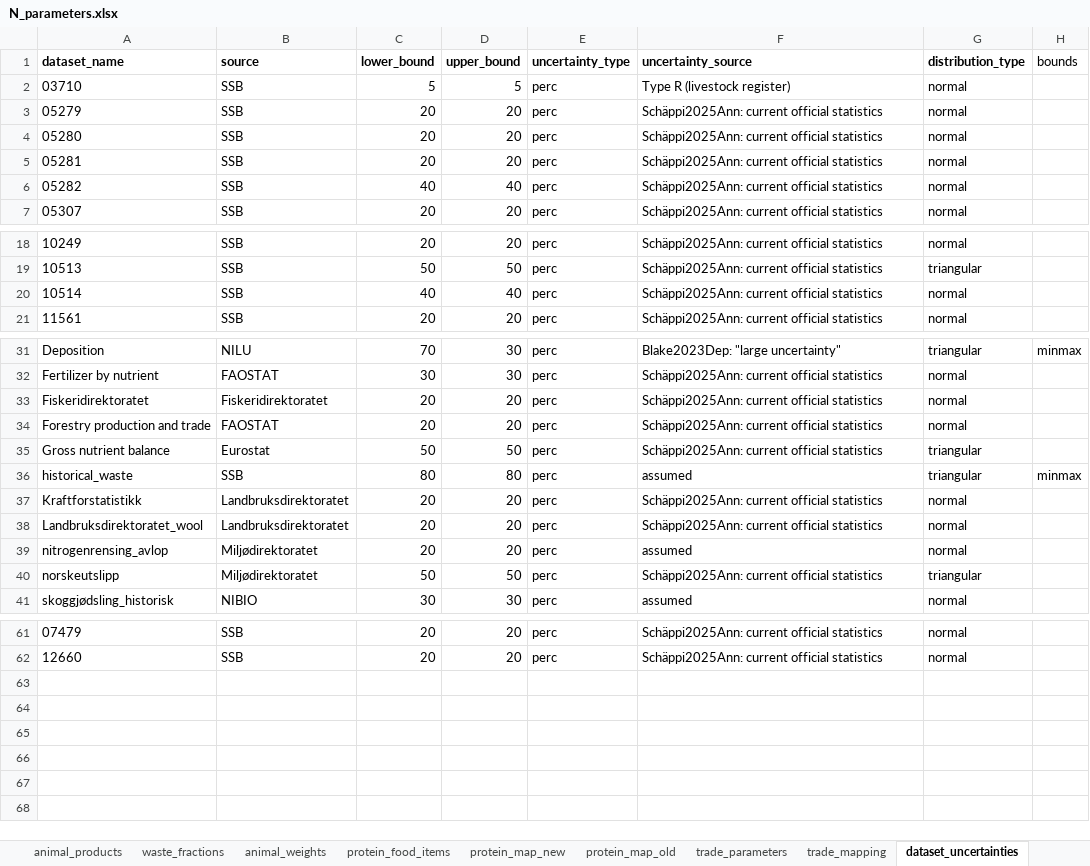
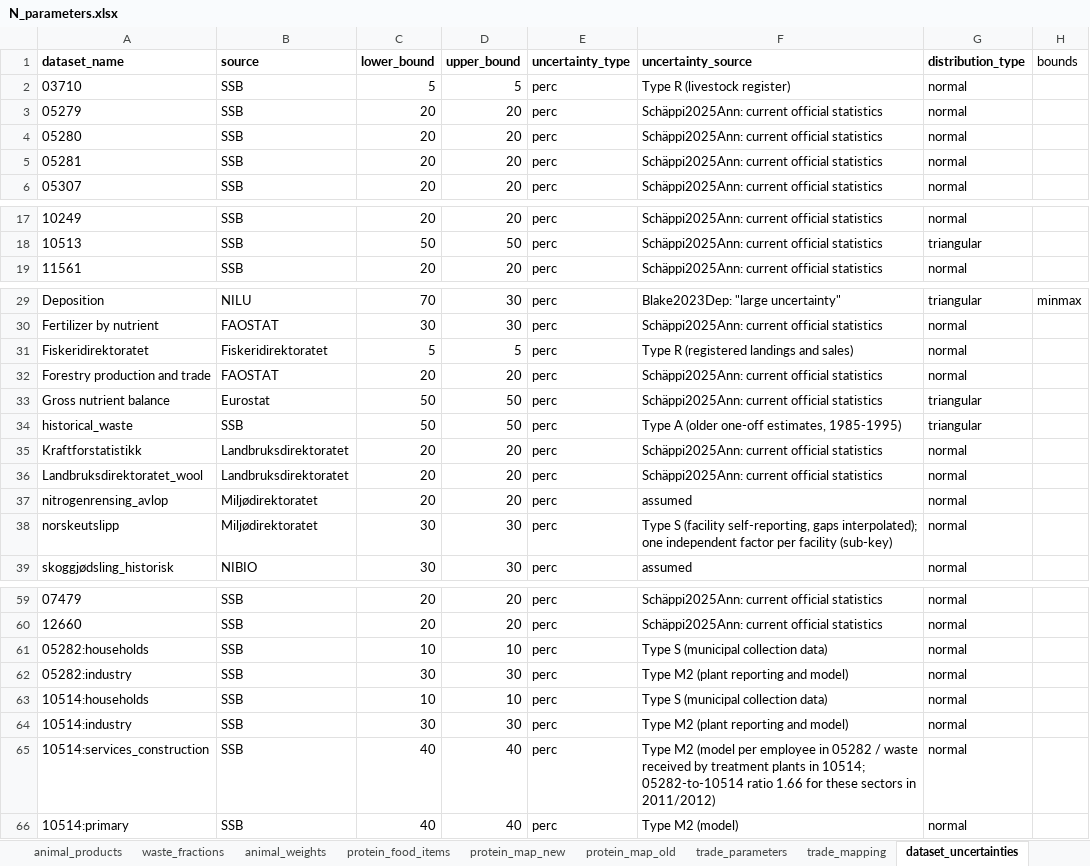
Before and after one commit to aroyne/NitrogenBudsjett, an Excel workbook: parameters/N_parameters.xlsx, sheet dataset_uncertainties, drawn as a sheet; only a part is shown, gaps mark what is left out; values as stored, in another font and other column widths than the file's, no borders; removed rows and columns are numbered as before the commit, all else as after; the diff names each change by its address in the sheet, - before the commit and + after, or states it on an @@ line.

```diff
--- a/parameters/N_parameters.xlsx (sheet dataset_uncertainties)
+++ b/parameters/N_parameters.xlsx (sheet dataset_uncertainties)
-row 6: 05282 | SSB | 40 | 40 | perc | Schäppi2025Ann: current official statistics | normal
-row 20: 10514 | SSB | 40 | 40 | perc | Schäppi2025Ann: current official statistics | normal
-C31 (lower_bound): 20
+C31 (lower_bound): 5
-D31 (upper_bound): 20
+D31 (upper_bound): 5
-F31 (uncertainty_source): Schäppi2025Ann: current official statistics
+F31 (uncertainty_source): Type R (registered landings and sales)
-C34 (lower_bound): 80
+C34 (lower_bound): 50
-D34 (upper_bound): 80
+D34 (upper_bound): 50
-F34 (uncertainty_source): assumed
+F34 (uncertainty_source): Type A (older one-off estimates, 1985-1995)
-H34 (bounds): minmax
+H34 (bounds): (empty)
-C38 (lower_bound): 50
+C38 (lower_bound): 30
-D38 (upper_bound): 50
+D38 (upper_bound): 30
-F38 (uncertainty_source): Schäppi2025Ann: current official statistics
+F38 (uncertainty_source): Type S (facility self-reporting, gaps interpolated); one independent factor per facility (sub-key)
-G38 (distribution_type): triangular
+G38 (distribution_type): normal
+row 61: 05282:households | SSB | 10 | 10 | perc | Type S (municipal collection data) | normal
+row 62: 05282:industry | SSB | 30 | 30 | perc | Type M2 (plant reporting and model) | normal
+row 63: 10514:households | SSB | 10 | 10 | perc | Type S (municipal collection data) | normal
+row 64: 10514:industry | SSB | 30 | 30 | perc | Type M2 (plant reporting and model) | normal
+row 65: 10514:services_construction | SSB | 40 | 40 | perc | Type M2 (model per employee in 05282 / waste received by treatment plants in 10514; 05282-to-10514 ratio 1.66 for these sectors in 2011/2012) | normal
+row 66: 10514:primary | SSB | 40 | 40 | perc | Type M2 (model) | normal
```
Also changed, not shown: 4 other files.
